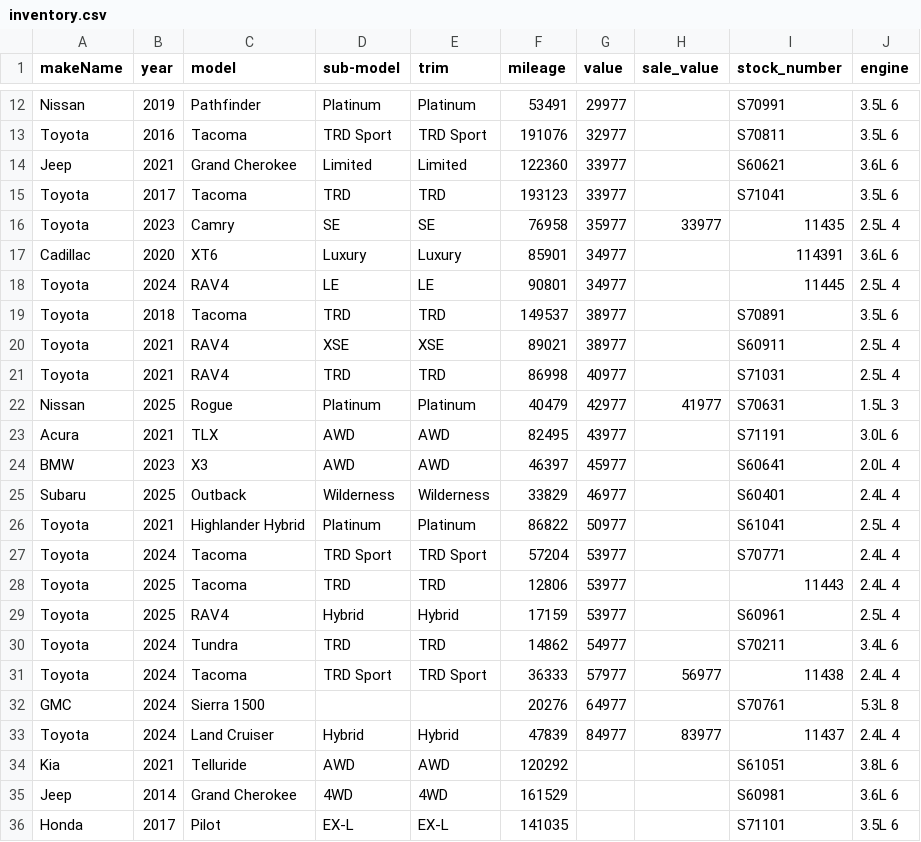
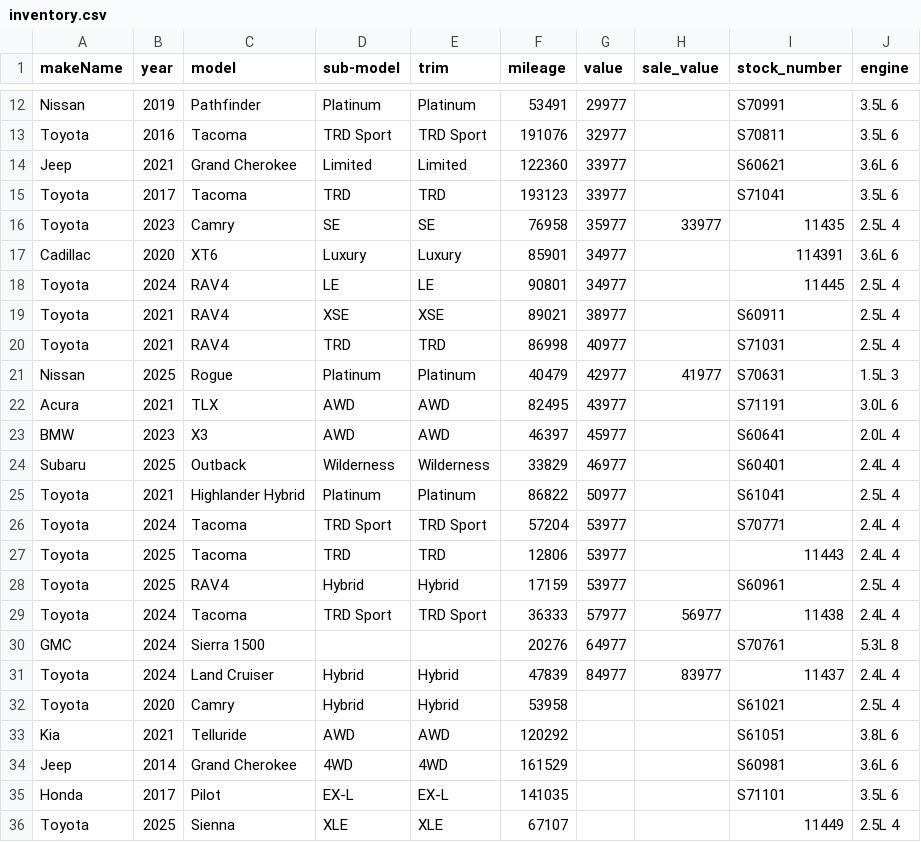
Before and after one commit to monilp28/RDTPDF, a CSV file: public/data/inventory.csv, drawn as a sheet; only a part is shown, gaps mark what is left out.

```diff
--- a/public/data/inventory.csv
+++ b/public/data/inventory.csv
@@ -18,3 +18,2 @@ Cadillac,2020,XT6,Luxury,Luxury,85901,34977,,114391,3.6L 6
 Toyota,2024,RAV4,LE,LE,90801,34977,,11445,2.5L 4
-Toyota,2018,Tacoma,TRD,TRD,149537,38977,,S70891,3.5L 6
 Toyota,2021,RAV4,XSE,XSE,89021,38977,,S60911,2.5L 4
@@ -29,3 +28,2 @@ Toyota,2025,Tacoma,TRD,TRD,12806,53977,,11443,2.4L 4
 Toyota,2025,RAV4,Hybrid,Hybrid,17159,53977,,S60961,2.5L 4
-Toyota,2024,Tundra,TRD,TRD,14862,54977,,S70211,3.4L 6
 Toyota,2024,Tacoma,TRD Sport,TRD Sport,36333,57977,56977,11438,2.4L 4
@@ -33,2 +31,3 @@ GMC,2024,Sierra 1500,,,20276,64977,,S70761,5.3L 8
 Toyota,2024,Land Cruiser,Hybrid,Hybrid,47839,84977,83977,11437,2.4L 4
+Toyota,2020,Camry,Hybrid,Hybrid,53958,,,S61021,2.5L 4
 Kia,2021,Telluride,AWD,AWD,120292,,,S61051,3.8L 6
@@ -36 +35,2 @@ Jeep,2014,Grand Cherokee,4WD,4WD,161529,,,S60981,3.6L 6
 Honda,2017,Pilot,EX-L,EX-L,141035,,,S71101,3.5L 6
+Toyota,2025,Sienna,XLE,XLE,67107,,,11449,2.5L 4
```
